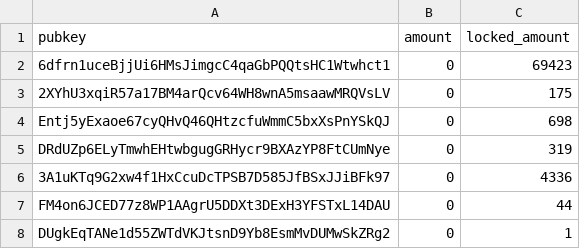
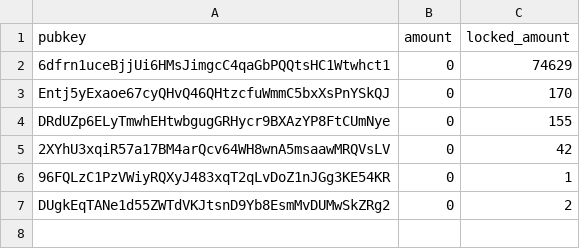
Before and after one commit to fuzious/distributor, a CSV file: recipients.csv, drawn as a sheet; removed rows and columns are numbered as before the commit, all else as after; the diff names each change by its address in the sheet, - before the commit and + after, or states it on an @@ line.

```diff
--- a/recipients.csv
+++ b/recipients.csv
-C2 (locked_amount): 69423
+C2 (locked_amount): 74629
-row 3: 2XYhU3xqiR57a17BM4arQcv64WH8wnA5msaawMRQVsLV | 0 | 175
-C3 (locked_amount): 698
+C3 (locked_amount): 170
-C4 (locked_amount): 319
+C4 (locked_amount): 155
-row 6: 3A1uKTq9G2xw4f1HxCcuDcTPSB7D585JfBSxJJiBFk97 | 0 | 4336
-row 7: FM4on6JCED77z8WP1AAgrU5DDXt3DExH3YFSTxL14DAU | 0 | 44
+row 5: 2XYhU3xqiR57a17BM4arQcv64WH8wnA5msaawMRQVsLV | 0 | 42
+row 6: 96FQLzC1PzVWiyRQXyJ483xqT2qLvDoZ1nJGg3KE54KR | 0 | 1
-C7 (locked_amount): 1
+C7 (locked_amount): 2
```
Also changed, not shown: 2 other files.
